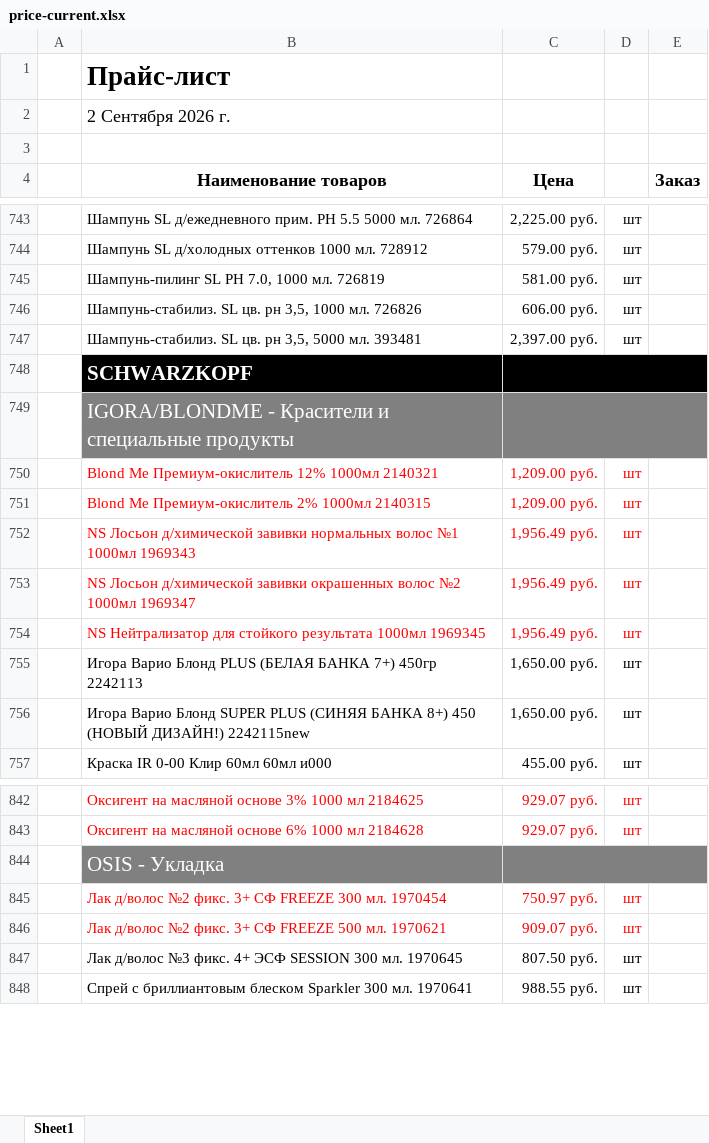
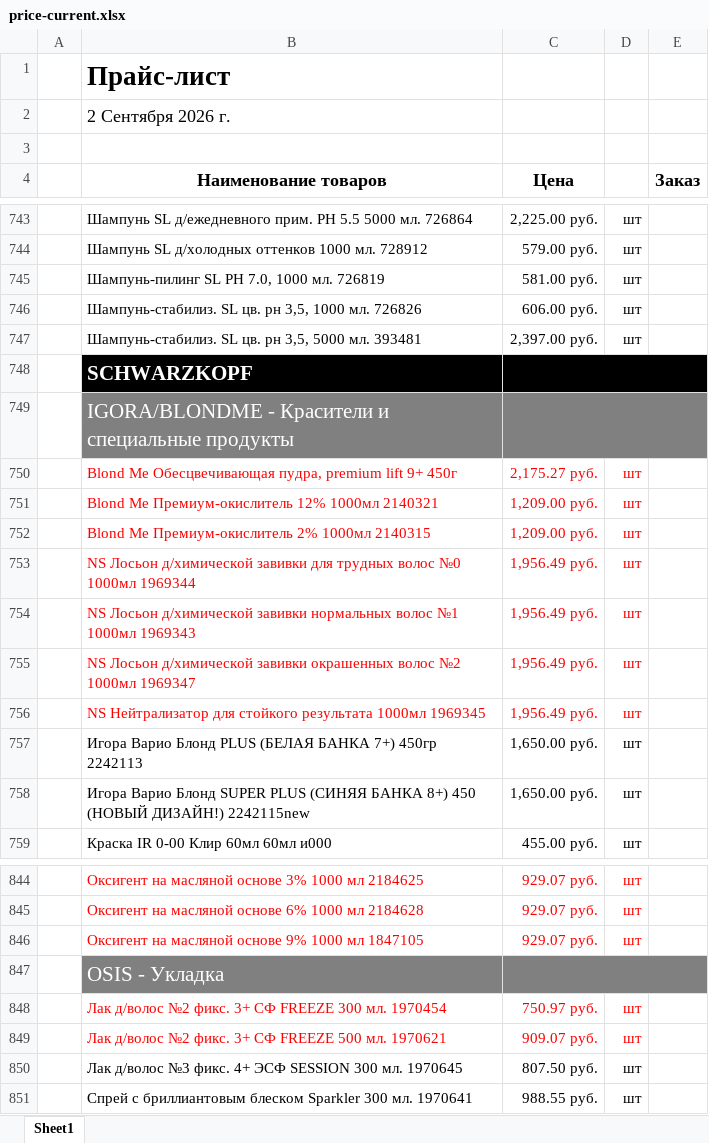
Before and after one commit to aiodoggmd/zilma-site, an Excel workbook: public/prices/price-current.xlsx, sheet Sheet1, drawn as a sheet; only a part is shown, gaps mark what is left out; values as stored, in another font and other column widths than the file's, no borders; the diff names each change by its address in the sheet, - before the commit and + after, or states it on an @@ line.

Commit message:
Обновить прайс на 02.09.2026 (поступление, ревизия 2)
Источники: общий прайс_02,09,2026а.xlsx + Остатки_02,09,2026а.xlsx.
1101 позиция (+3 после поступления), 311 в акции по марже. Дата на сайте
не меняется (тот же день). Таблицы и палитры подтянут новые данные сами —
проверено scripts/verify-price-sync.py, правка markdown не требовалась.

```diff
--- a/public/prices/price-current.xlsx (sheet Sheet1)
+++ b/public/prices/price-current.xlsx (sheet Sheet1)
+row 750:  | Blond Me Обесцвечивающая пудра, premium lift 9+ 450г | 2,175.27 руб. | шт
+row 753:  | NS Лосьон д/химической завивки для трудных волос №0 1000мл 1969344 | 1,956.49 руб. | шт
+row 846:  | Оксигент на масляной основе 9% 1000 мл 1847105 | 929.07 руб. | шт
```
Also changed, not shown: 2 other files.
